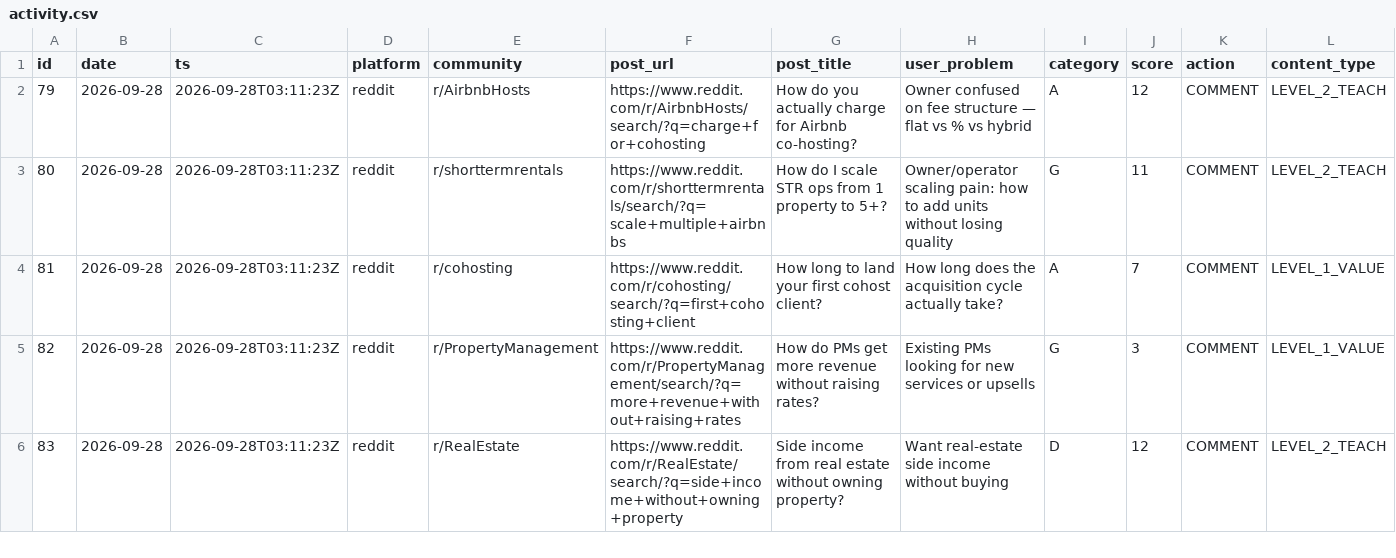
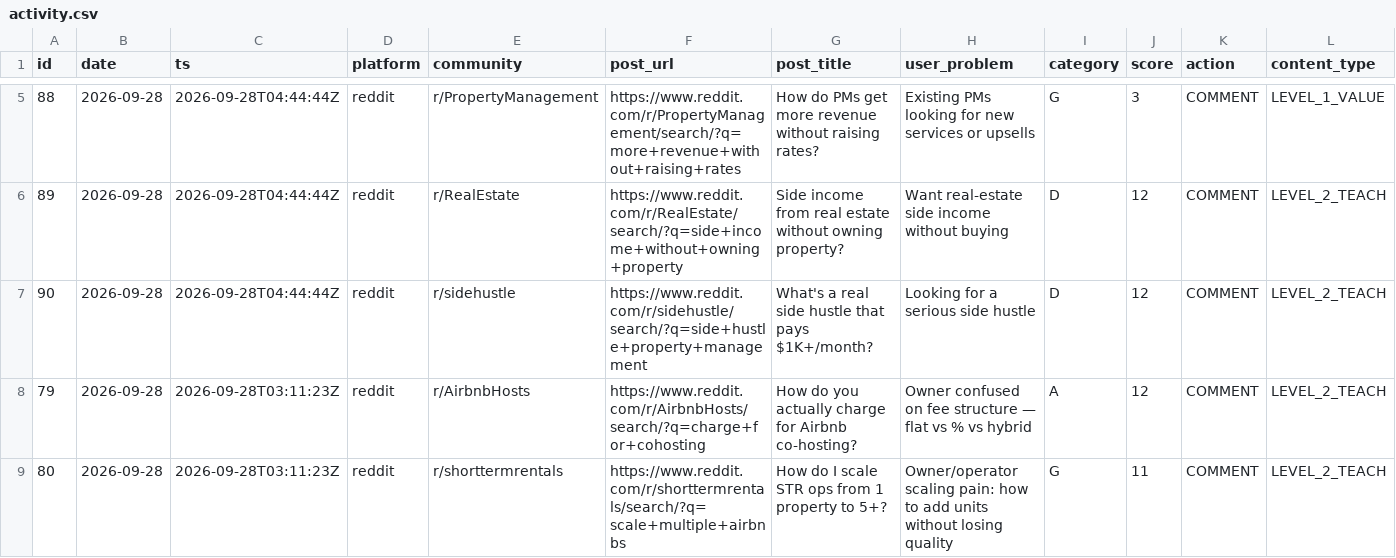
Before and after one commit to bigblank-labs/hostflow-cohosting-chat, a CSV file: gtm/activity.csv, drawn as a sheet; only a part is shown, gaps mark what is left out; the shorter side is filled out with more unchanged rows; rows hold the shown columns only; the diff covers the shown part only; the diff names each change by its address in the sheet, - before the commit and + after, or states it on an @@ line.

Commit message:
GTM sheet auto-update 2026-09-28

```diff
--- a/gtm/activity.csv
+++ b/gtm/activity.csv
+row 5: 88 | 2026-09-28 | 2026-09-28T04:44:44Z | reddit | r/PropertyManagement | https://www.reddit.com/r/PropertyManagement/search/?q=more+revenue+without+raising+rates | How do PMs get more revenue without raising rates? | Existing PMs looking for new services or upsells | G | 3 | COMMENT | LEVEL_1_VALUE
+row 6: 89 | 2026-09-28 | 2026-09-28T04:44:44Z | reddit | r/RealEstate | https://www.reddit.com/r/RealEstate/search/?q=side+income+without+owning+property | Side income from real estate without owning property? | Want real-estate side income without buying | D | 12 | COMMENT | LEVEL_2_TEACH
+row 7: 90 | 2026-09-28 | 2026-09-28T04:44:44Z | reddit | r/sidehustle | https://www.reddit.com/r/sidehustle/search/?q=side+hustle+property+management | What's a real side hustle that pays $1K+/month? | Looking for a serious side hustle | D | 12 | COMMENT | LEVEL_2_TEACH
```
Also changed, not shown: 3 added rows elsewhere in this file, 2 other files.
